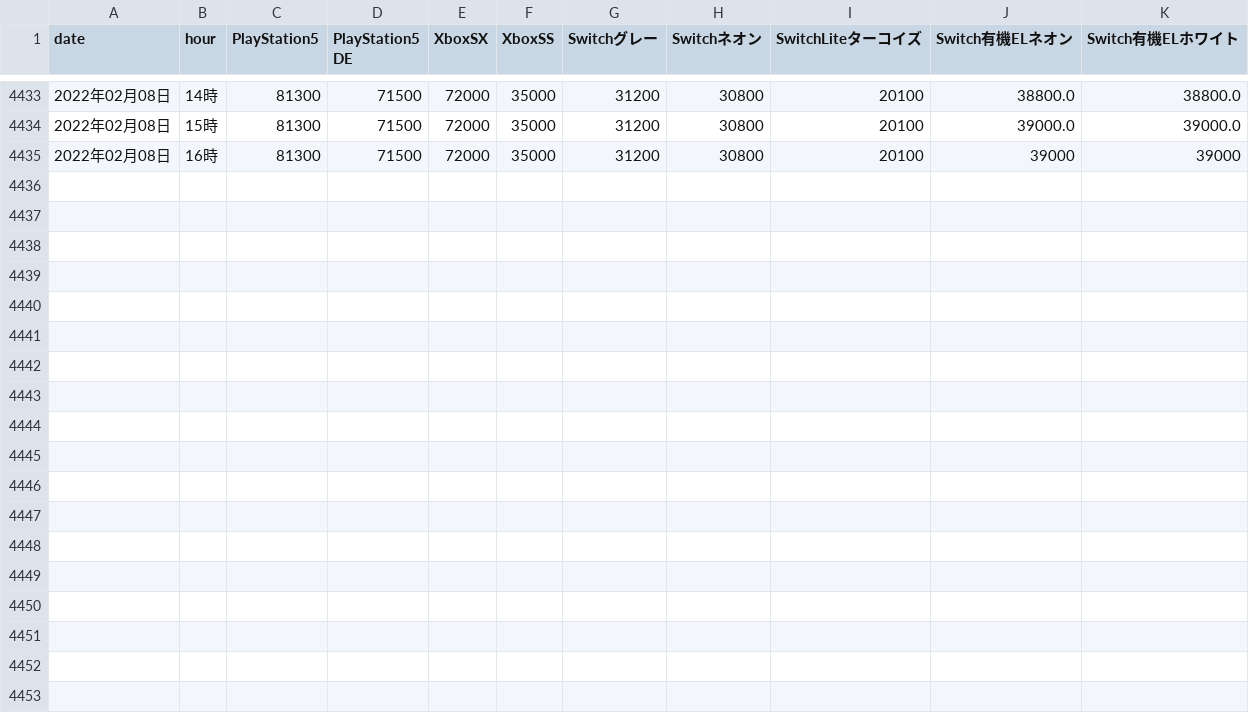
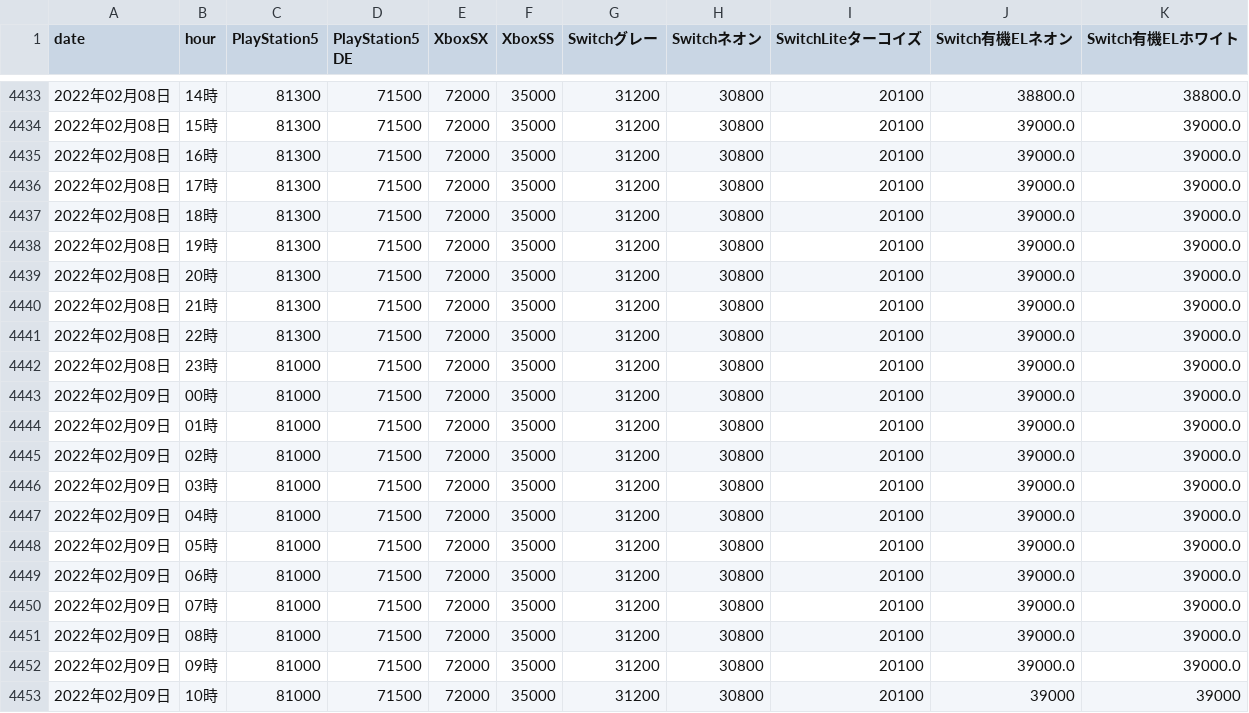
Before and after one commit to LambdaVektorMu/scraping_trial, a CSV file: ルデヤでの各ゲーム機の買取値段推移（値のみ）.csv, drawn as a sheet; only a part is shown, gaps mark what is left out.

```diff
--- a/ルデヤでの各ゲーム機の買取値段推移（値のみ）.csv
+++ b/ルデヤでの各ゲーム機の買取値段推移（値のみ）.csv
@@ -4434,2 +4434,20 @@
 2022年02月08日,15時,81300,71500,72000,35000,31200,30800,20100,39000.0,39000.0
-2022年02月08日,16時,81300,71500,72000,35000,31200,30800,20100,39000,39000
+2022年02月08日,16時,81300,71500,72000,35000,31200,30800,20100,39000.0,39000.0
+2022年02月08日,17時,81300,71500,72000,35000,31200,30800,20100,39000.0,39000.0
+2022年02月08日,18時,81300,71500,72000,35000,31200,30800,20100,39000.0,39000.0
+2022年02月08日,19時,81300,71500,72000,35000,31200,30800,20100,39000.0,39000.0
+2022年02月08日,20時,81300,71500,72000,35000,31200,30800,20100,39000.0,39000.0
+2022年02月08日,21時,81300,71500,72000,35000,31200,30800,20100,39000.0,39000.0
+2022年02月08日,22時,81300,71500,72000,35000,31200,30800,20100,39000.0,39000.0
+2022年02月08日,23時,81000,71500,72000,35000,31200,30800,20100,39000.0,39000.0
+2022年02月09日,00時,81000,71500,72000,35000,31200,30800,20100,39000.0,39000.0
+2022年02月09日,01時,81000,71500,72000,35000,31200,30800,20100,39000.0,39000.0
+2022年02月09日,02時,81000,71500,72000,35000,31200,30800,20100,39000.0,39000.0
+2022年02月09日,03時,81000,71500,72000,35000,31200,30800,20100,39000.0,39000.0
+2022年02月09日,04時,81000,71500,72000,35000,31200,30800,20100,39000.0,39000.0
+2022年02月09日,05時,81000,71500,72000,35000,31200,30800,20100,39000.0,39000.0
+2022年02月09日,06時,81000,71500,72000,35000,31200,30800,20100,39000.0,39000.0
+2022年02月09日,07時,81000,71500,72000,35000,31200,30800,20100,39000.0,39000.0
+2022年02月09日,08時,81000,71500,72000,35000,31200,30800,20100,39000.0,39000.0
+2022年02月09日,09時,81000,71500,72000,35000,31200,30800,20100,39000.0,39000.0
+2022年02月09日,10時,81000,71500,72000,35000,31200,30800,20100,39000,39000
```
Also changed, not shown: ルデヤでの各ゲーム機の買取値段推移.csv, 1 other file.
